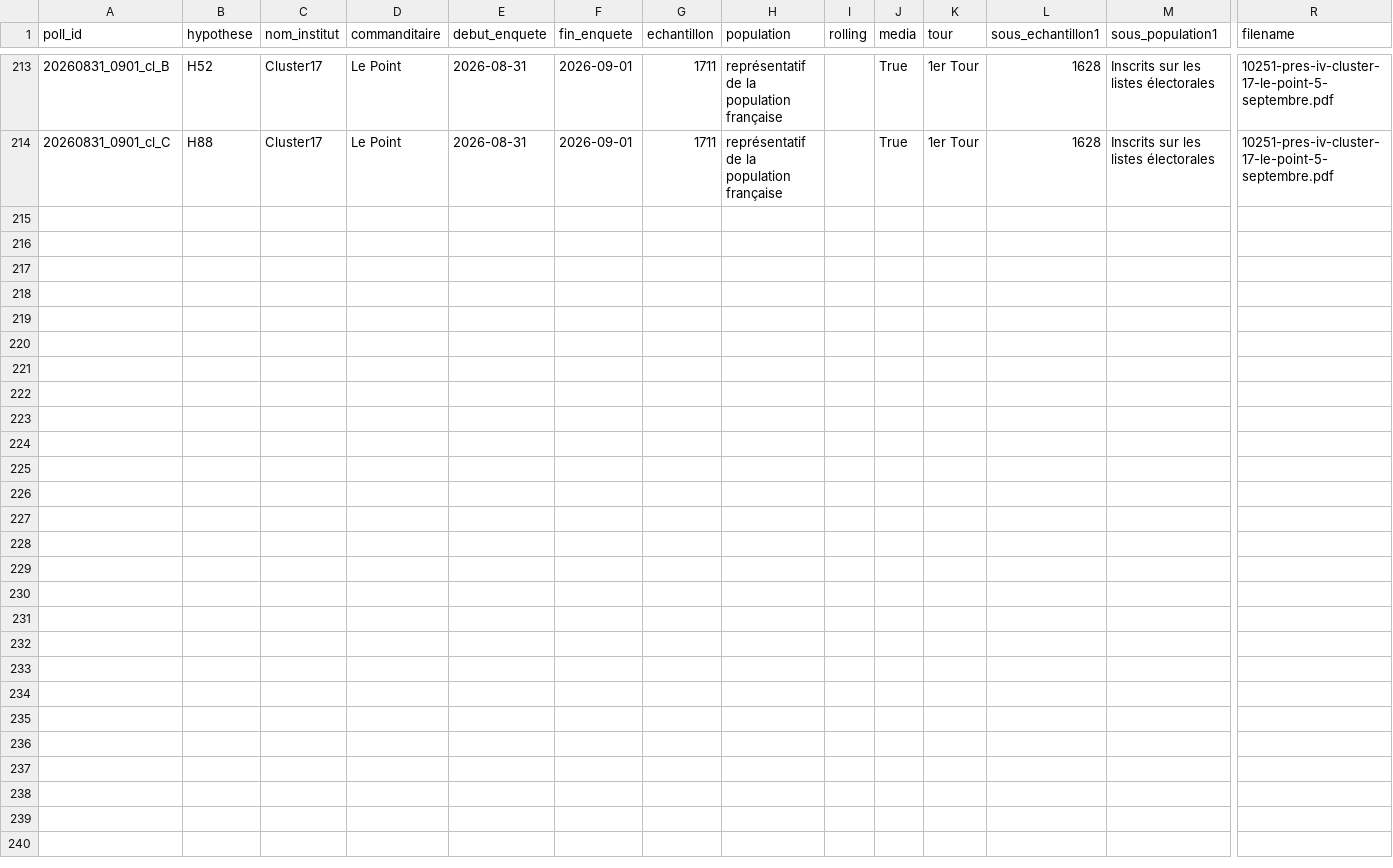
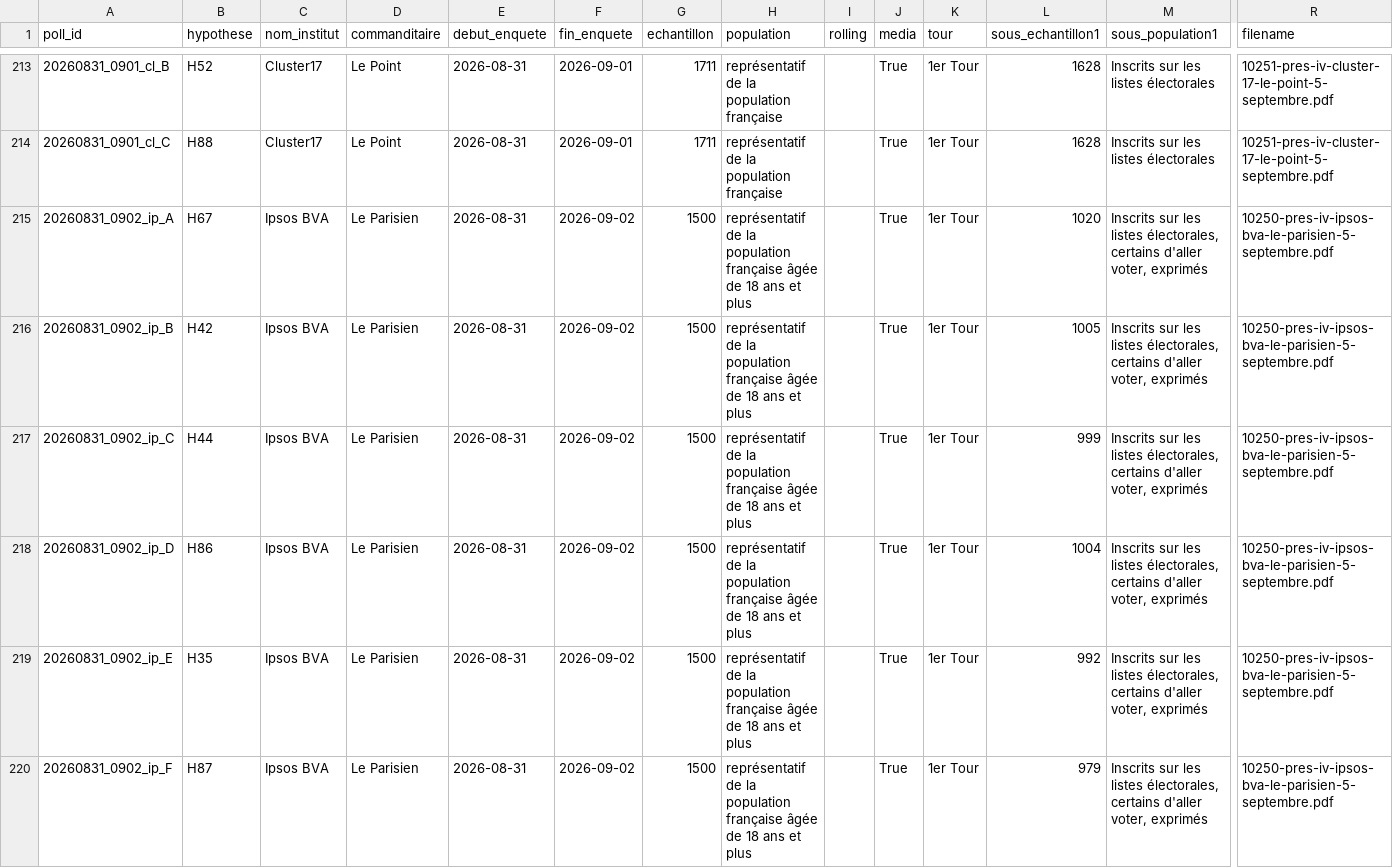
Before and after one commit to MieuxVoter/presidentielle2027, a CSV file: polls.csv, drawn as a sheet; only a part is shown, gaps mark what is left out; rows hold the shown columns only; the diff names each change by its address in the sheet, - before the commit and + after, or states it on an @@ line.

Commit message:
Ajout du sondage Ipsos BVA de septembre 2026

```diff
--- a/polls.csv
+++ b/polls.csv
+row 215: 20260831_0902_ip_A | H67 | Ipsos BVA | Le Parisien | 2026-08-31 | 2026-09-02 | 1500 | représentatif de la population française âgée de 18 ans et plus |  | True | 1er Tour | 1020 | Inscrits sur les listes électorales, certains d'aller voter, exprimés | 10250-pres-iv-ipsos-bva-le-parisien-5-septembre.pdf
+row 216: 20260831_0902_ip_B | H42 | Ipsos BVA | Le Parisien | 2026-08-31 | 2026-09-02 | 1500 | représentatif de la population française âgée de 18 ans et plus |  | True | 1er Tour | 1005 | Inscrits sur les listes électorales, certains d'aller voter, exprimés | 10250-pres-iv-ipsos-bva-le-parisien-5-septembre.pdf
+row 217: 20260831_0902_ip_C | H44 | Ipsos BVA | Le Parisien | 2026-08-31 | 2026-09-02 | 1500 | représentatif de la population française âgée de 18 ans et plus |  | True | 1er Tour | 999 | Inscrits sur les listes électorales, certains d'aller voter, exprimés | 10250-pres-iv-ipsos-bva-le-parisien-5-septembre.pdf
+row 218: 20260831_0902_ip_D | H86 | Ipsos BVA | Le Parisien | 2026-08-31 | 2026-09-02 | 1500 | représentatif de la population française âgée de 18 ans et plus |  | True | 1er Tour | 1004 | Inscrits sur les listes électorales, certains d'aller voter, exprimés | 10250-pres-iv-ipsos-bva-le-parisien-5-septembre.pdf
+row 219: 20260831_0902_ip_E | H35 | Ipsos BVA | Le Parisien | 2026-08-31 | 2026-09-02 | 1500 | représentatif de la population française âgée de 18 ans et plus |  | True | 1er Tour | 992 | Inscrits sur les listes électorales, certains d'aller voter, exprimés | 10250-pres-iv-ipsos-bva-le-parisien-5-septembre.pdf
+row 220: 20260831_0902_ip_F | H87 | Ipsos BVA | Le Parisien | 2026-08-31 | 2026-09-02 | 1500 | représentatif de la population française âgée de 18 ans et plus |  | True | 1er Tour | 979 | Inscrits sur les listes électorales, certains d'aller voter, exprimés | 10250-pres-iv-ipsos-bva-le-parisien-5-septembre.pdf
```
Also changed, not shown: hypotheses.csv, 6 other files.
